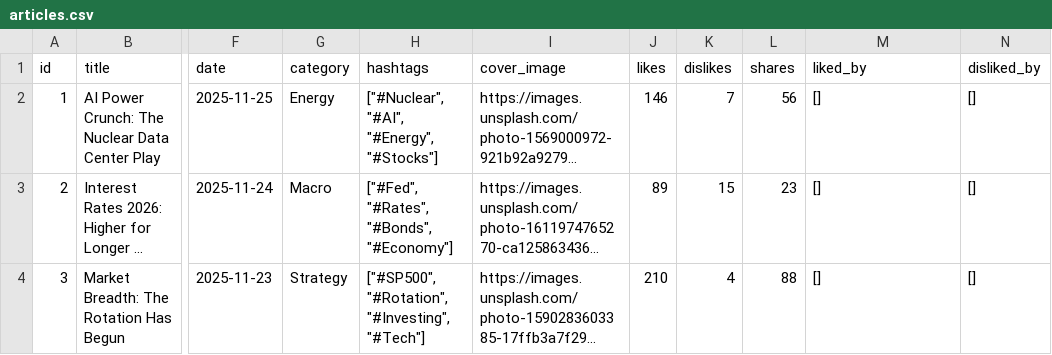
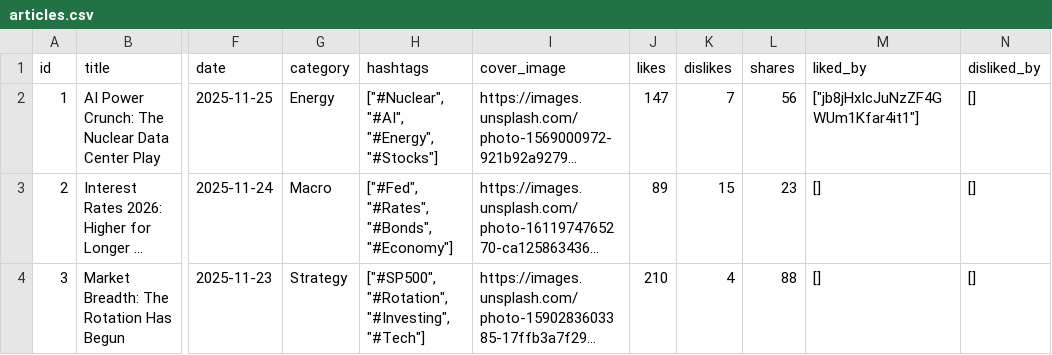
Before and after one commit to Market-Insights-Center/SkyNet, a CSV file: backend/data/articles.csv, drawn as a sheet; only a part is shown, gaps mark what is left out; long unchanged cells end in …; the diff names each change by its address in the sheet, - before the commit and + after, or states it on an @@ line.

```diff
--- a/backend/data/articles.csv
+++ b/backend/data/articles.csv
-J2 (likes): 146
+J2 (likes): 147
-M2 (liked_by): []
+M2 (liked_by): ["jb8jHxIcJuNzZF4GWUm1Kfar4it1"]
```
Also changed, not shown: 24 other files.
